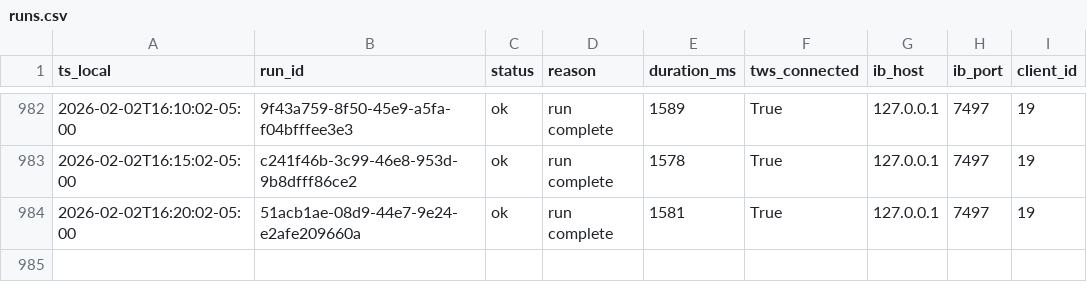
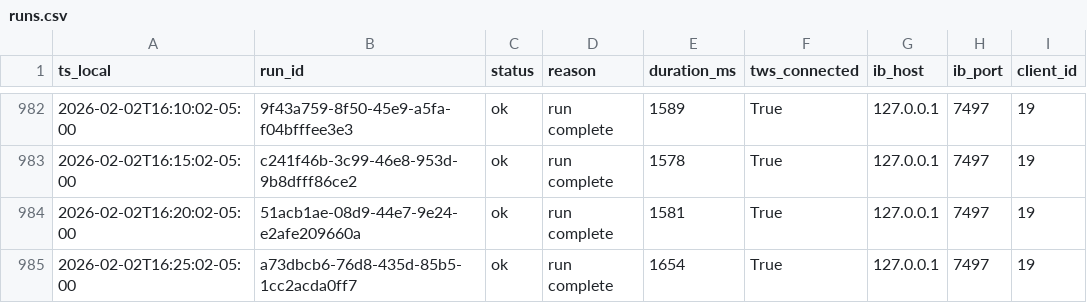
Before and after one commit to martinstabler-bit/IBKR_MeanReversion_Bot, a CSV file: analytics/logs/runs.csv, drawn as a sheet; only a part is shown, gaps mark what is left out; the diff names each change by its address in the sheet, - before the commit and + after, or states it on an @@ line.

```diff
--- a/analytics/logs/runs.csv
+++ b/analytics/logs/runs.csv
+row 985: 2026-02-02T16:25:02-05:00 | a73dbcb6-76d8-435d-85b5-1cc2acda0ff7 | ok | run complete | 1654 | True | 127.0.0.1 | 7497 | 19
```
Also changed, not shown: analytics/logs/account.csv.
